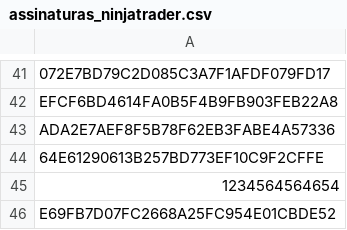
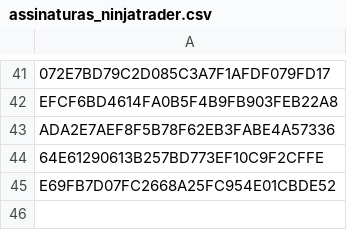
Before and after one commit to GammaGex/dados, a CSV file: assinaturas_ninjatrader.csv, drawn as a sheet; only a part is shown, gaps mark what is left out; the diff names each change by its address in the sheet, - before the commit and + after, or states it on an @@ line.

Commit message:
Atualizacao de IDs - 19/09/2025 01:31:55

```diff
--- a/assinaturas_ninjatrader.csv
+++ b/assinaturas_ninjatrader.csv
-row 45: 1234564564654
```
